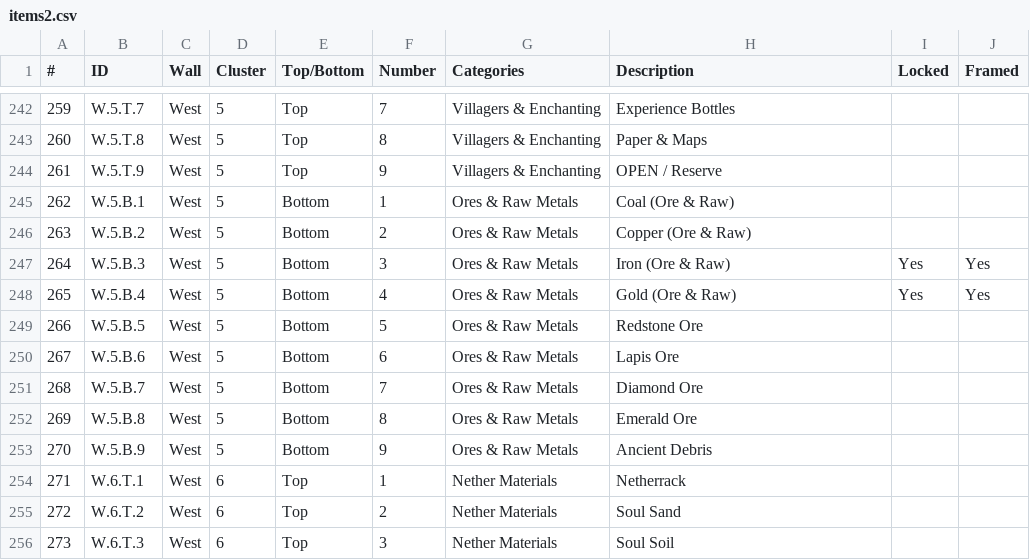
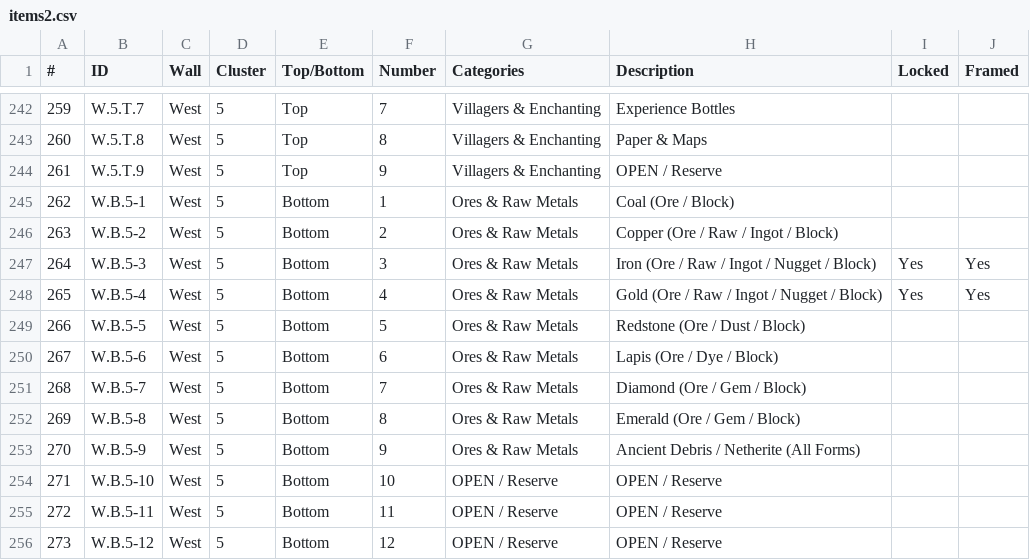
Before and after one commit to iigeshii/sorter_csv, a CSV file: items2.csv, drawn as a sheet; only a part is shown, gaps mark what is left out; the diff covers the shown part only.

Commit message:
Update items2.csv to categorize lighting items and refine ore descriptions

```diff
--- a/items2.csv
+++ b/items2.csv
@@ -244,13 +244,13 @@
 261,W.5.T.9,West,5,Top,9,Villagers & Enchanting,OPEN / Reserve,,
-262,W.5.B.1,West,5,Bottom,1,Ores & Raw Metals,Coal (Ore & Raw),,
-263,W.5.B.2,West,5,Bottom,2,Ores & Raw Metals,Copper (Ore & Raw),,
-264,W.5.B.3,West,5,Bottom,3,Ores & Raw Metals,Iron (Ore & Raw),Yes,Yes
-265,W.5.B.4,West,5,Bottom,4,Ores & Raw Metals,Gold (Ore & Raw),Yes,Yes
-266,W.5.B.5,West,5,Bottom,5,Ores & Raw Metals,Redstone Ore,,
-267,W.5.B.6,West,5,Bottom,6,Ores & Raw Metals,Lapis Ore,,
-268,W.5.B.7,West,5,Bottom,7,Ores & Raw Metals,Diamond Ore,,
-269,W.5.B.8,West,5,Bottom,8,Ores & Raw Metals,Emerald Ore,,
-270,W.5.B.9,West,5,Bottom,9,Ores & Raw Metals,Ancient Debris,,
-271,W.6.T.1,West,6,Top,1,Nether Materials,Netherrack,,
-272,W.6.T.2,West,6,Top,2,Nether Materials,Soul Sand,,
-273,W.6.T.3,West,6,Top,3,Nether Materials,Soul Soil,,
+262,W.B.5-1,West,5,Bottom,1,Ores & Raw Metals,Coal (Ore / Block),,
+263,W.B.5-2,West,5,Bottom,2,Ores & Raw Metals,Copper (Ore / Raw / Ingot / Block),,
+264,W.B.5-3,West,5,Bottom,3,Ores & Raw Metals,Iron (Ore / Raw / Ingot / Nugget / Block),Yes,Yes
+265,W.B.5-4,West,5,Bottom,4,Ores & Raw Metals,Gold (Ore / Raw / Ingot / Nugget / Block),Yes,Yes
+266,W.B.5-5,West,5,Bottom,5,Ores & Raw Metals,Redstone (Ore / Dust / Block),,
+267,W.B.5-6,West,5,Bottom,6,Ores & Raw Metals,Lapis (Ore / Dye / Block),,
+268,W.B.5-7,West,5,Bottom,7,Ores & Raw Metals,Diamond (Ore / Gem / Block),,
+269,W.B.5-8,West,5,Bottom,8,Ores & Raw Metals,Emerald (Ore / Gem / Block),,
+270,W.B.5-9,West,5,Bottom,9,Ores & Raw Metals,Ancient Debris / Netherite (All Forms),,
+271,W.B.5-10,West,5,Bottom,10,OPEN / Reserve,OPEN / Reserve,,
+272,W.B.5-11,West,5,Bottom,11,OPEN / Reserve,OPEN / Reserve,,
+273,W.B.5-12,West,5,Bottom,12,OPEN / Reserve,OPEN / Reserve,,
```
Also changed, not shown: 80 edited cells elsewhere in this file.
